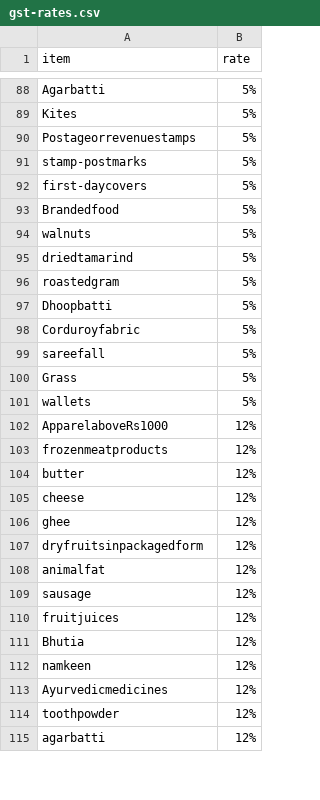
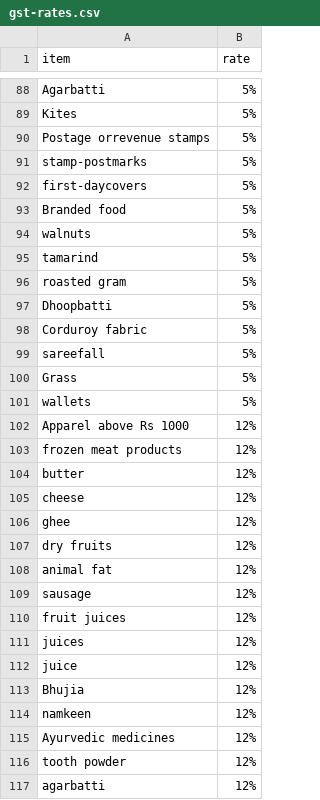
Before and after one commit to maheshpj/alexa-gst-skill, a CSV file: gst-rates.csv, drawn as a sheet; only a part is shown, gaps mark what is left out; the diff covers the shown part only.

```diff
--- a/gst-rates.csv
+++ b/gst-rates.csv
@@ -89,11 +89,11 @@ Agarbatti,5%
 Kites,5%
-Postageorrevenuestamps,5%
+Postage orrevenue stamps,5%
 stamp-postmarks,5%
 first-daycovers,5%
-Brandedfood,5%
+Branded food,5%
 walnuts,5%
-driedtamarind,5%
-roastedgram,5%
+tamarind,5%
+roasted gram,5%
 Dhoopbatti,5%
-Corduroyfabric,5%
+Corduroy fabric,5%
 sareefall,5%
@@ -101,4 +101,4 @@ Grass,5%
 wallets,5%
-ApparelaboveRs1000,12%
-frozenmeatproducts,12%
+Apparel above Rs 1000,12%
+frozen meat products,12%
 butter,12%
@@ -106,10 +106,12 @@ cheese,12%
 ghee,12%
-dryfruitsinpackagedform,12%
-animalfat,12%
+dry fruits,12%
+animal fat,12%
 sausage,12%
-fruitjuices,12%
-Bhutia,12%
+fruit juices,12%
+juices,12%
+juice,12%
+Bhujia,12%
 namkeen,12%
-Ayurvedicmedicines,12%
-toothpowder,12%
+Ayurvedic medicines,12%
+tooth powder,12%
 agarbatti,12%
```
Also changed, not shown: 2 edited cells elsewhere in this file, 3 other files.
